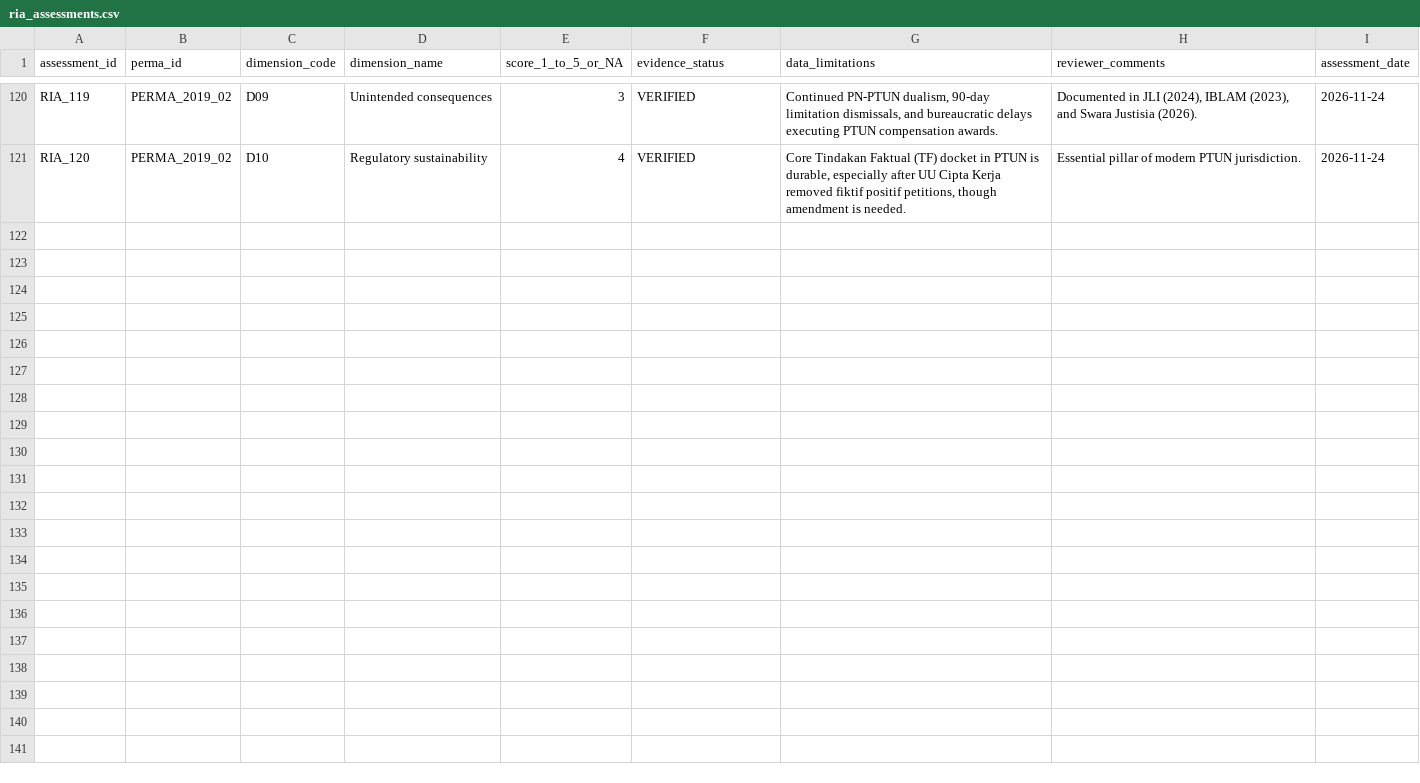
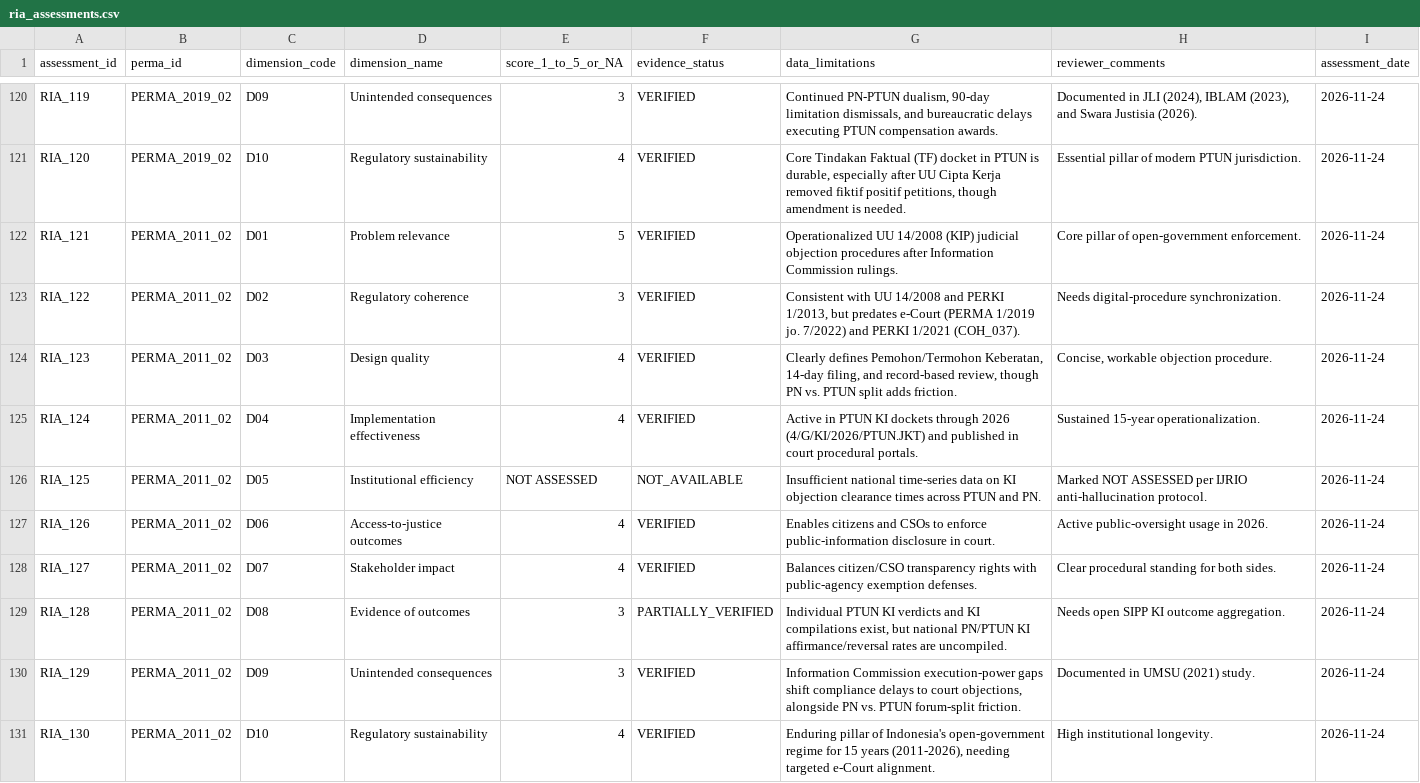
Before and after one commit to bsdkijc-dev/indonesia-judicial-regulatory-impact-observatory, a CSV file: data/impact_indicators/ria_assessments.csv, drawn as a sheet; only a part is shown, gaps mark what is left out; the diff names each change by its address in the sheet, - before the commit and + after, or states it on an @@ line.

Commit message:
v1.15.0: Cluster 13 Ex-Post RIA evaluation (PERMA 2/2011)

```diff
--- a/data/impact_indicators/ria_assessments.csv
+++ b/data/impact_indicators/ria_assessments.csv
+row 122: RIA_121 | PERMA_2011_02 | D01 | Problem relevance | 5 | VERIFIED | Operationalized UU 14/2008 (KIP) judicial objection procedures after Information Commission rulings. | Core pillar of open-government enforcement. | 2026-11-24
+row 123: RIA_122 | PERMA_2011_02 | D02 | Regulatory coherence | 3 | VERIFIED | Consistent with UU 14/2008 and PERKI 1/2013, but predates e-Court (PERMA 1/2019 jo. 7/2022) and PERKI 1/2021 (COH_037). | Needs digital-procedure synchronization. | 2026-11-24
+row 124: RIA_123 | PERMA_2011_02 | D03 | Design quality | 4 | VERIFIED | Clearly defines Pemohon/Termohon Keberatan, 14-day filing, and record-based review, though PN vs. PTUN split adds friction. | Concise, workable objection procedure. | 2026-11-24
+row 125: RIA_124 | PERMA_2011_02 | D04 | Implementation effectiveness | 4 | VERIFIED | Active in PTUN KI dockets through 2026 (4/G/KI/2026/PTUN.JKT) and published in court procedural portals. | Sustained 15-year operationalization. | 2026-11-24
+row 126: RIA_125 | PERMA_2011_02 | D05 | Institutional efficiency | NOT ASSESSED | NOT_AVAILABLE | Insufficient national time-series data on KI objection clearance times across PTUN and PN. | Marked NOT ASSESSED per IJRIO anti-hallucination protocol. | 2026-11-24
+row 127: RIA_126 | PERMA_2011_02 | D06 | Access-to-justice outcomes | 4 | VERIFIED | Enables citizens and CSOs to enforce public-information disclosure in court. | Active public-oversight usage in 2026. | 2026-11-24
+row 128: RIA_127 | PERMA_2011_02 | D07 | Stakeholder impact | 4 | VERIFIED | Balances citizen/CSO transparency rights with public-agency exemption defenses. | Clear procedural standing for both sides. | 2026-11-24
+row 129: RIA_128 | PERMA_2011_02 | D08 | Evidence of outcomes | 3 | PARTIALLY_VERIFIED | Individual PTUN KI verdicts and KI compilations exist, but national PN/PTUN KI affirmance/reversal rates are uncompiled. | Needs open SIPP KI outcome aggregation. | 2026-11-24
+row 130: RIA_129 | PERMA_2011_02 | D09 | Unintended consequences | 3 | VERIFIED | Information Commission execution-power gaps shift compliance delays to court objections, alongside PN vs. PTUN forum-split friction. | Documented in UMSU (2021) study. | 2026-11-24
+row 131: RIA_130 | PERMA_2011_02 | D10 | Regulatory sustainability | 4 | VERIFIED | Enduring pillar of Indonesia's open-government regime for 15 years (2011-2026), needing targeted e-Court alignment. | High institutional longevity. | 2026-11-24
```
Also changed, not shown: data/impact_indicators/unintended_consequences.csv, data/perma_registry/source_registry.csv, 21 other files.
